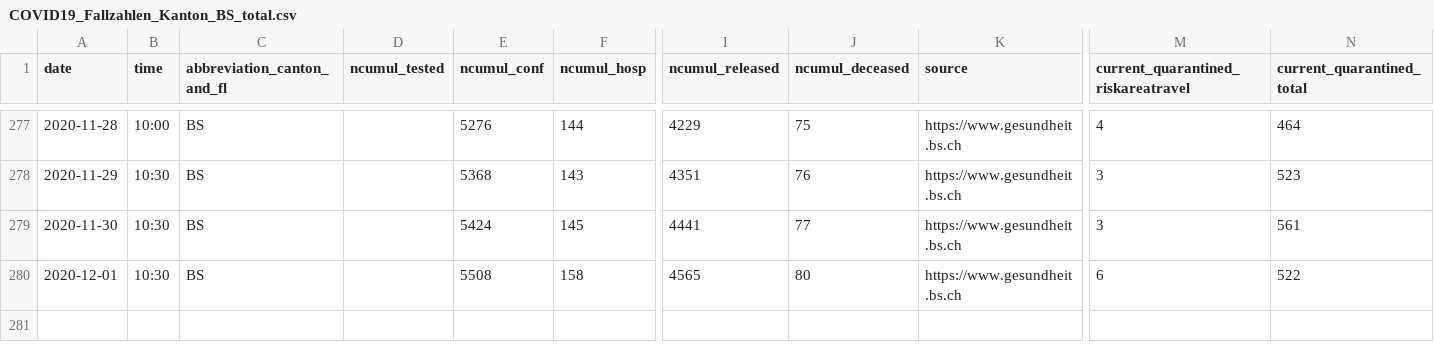
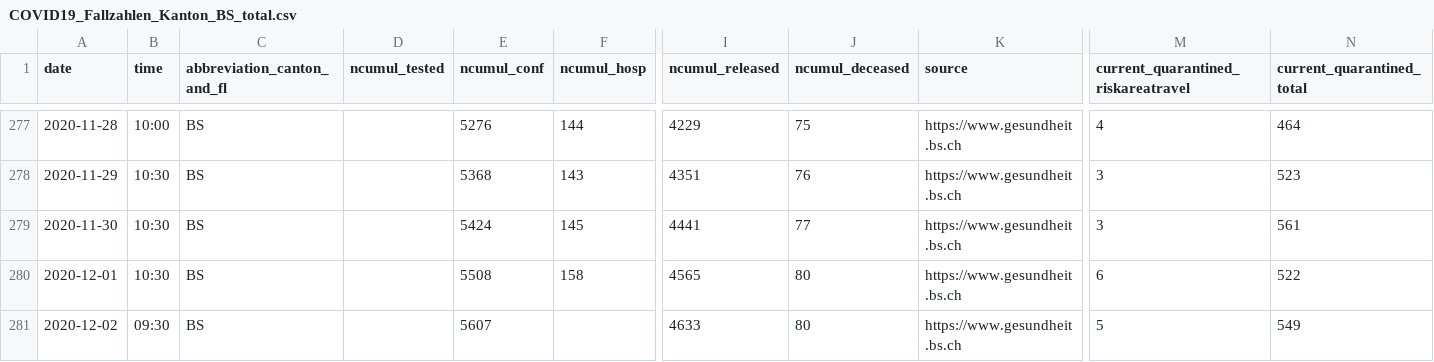
Before and after one commit to openZH/covid_19, a CSV file: fallzahlen_kanton_total_csv/COVID19_Fallzahlen_Kanton_BS_total.csv, drawn as a sheet; only a part is shown, gaps mark what is left out; rows hold the shown columns only; the diff names each change by its address in the sheet, - before the commit and + after, or states it on an @@ line.

```diff
--- a/fallzahlen_kanton_total_csv/COVID19_Fallzahlen_Kanton_BS_total.csv
+++ b/fallzahlen_kanton_total_csv/COVID19_Fallzahlen_Kanton_BS_total.csv
+row 281: 2020-12-02 | 09:30 | BS |  | 5607 |  | 4633 | 80 | https://www.gesundheit.bs.ch | 5 | 549
```
Also changed, not shown: COVID19_Fallzahlen_CH_total.csv, COVID19_Fallzahlen_CH_total_v2.csv, 1 other file.
